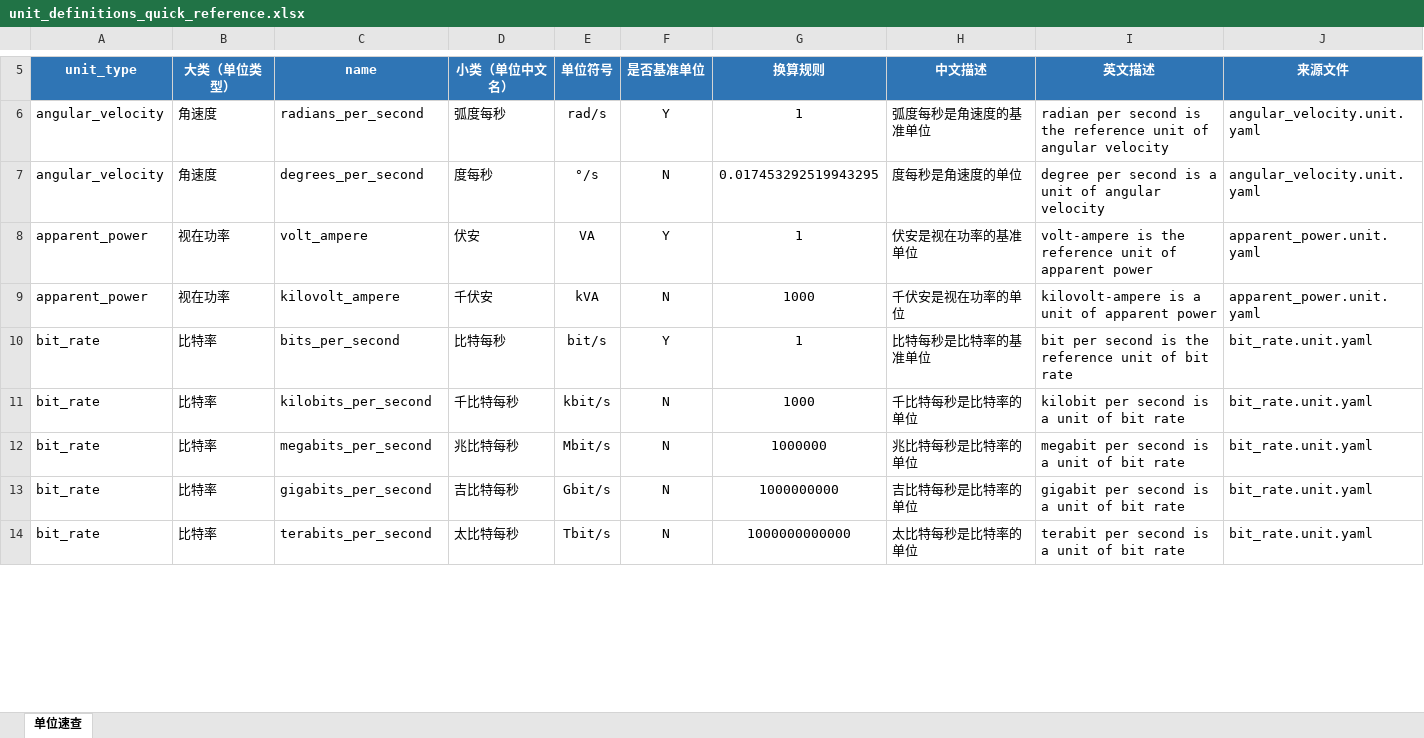
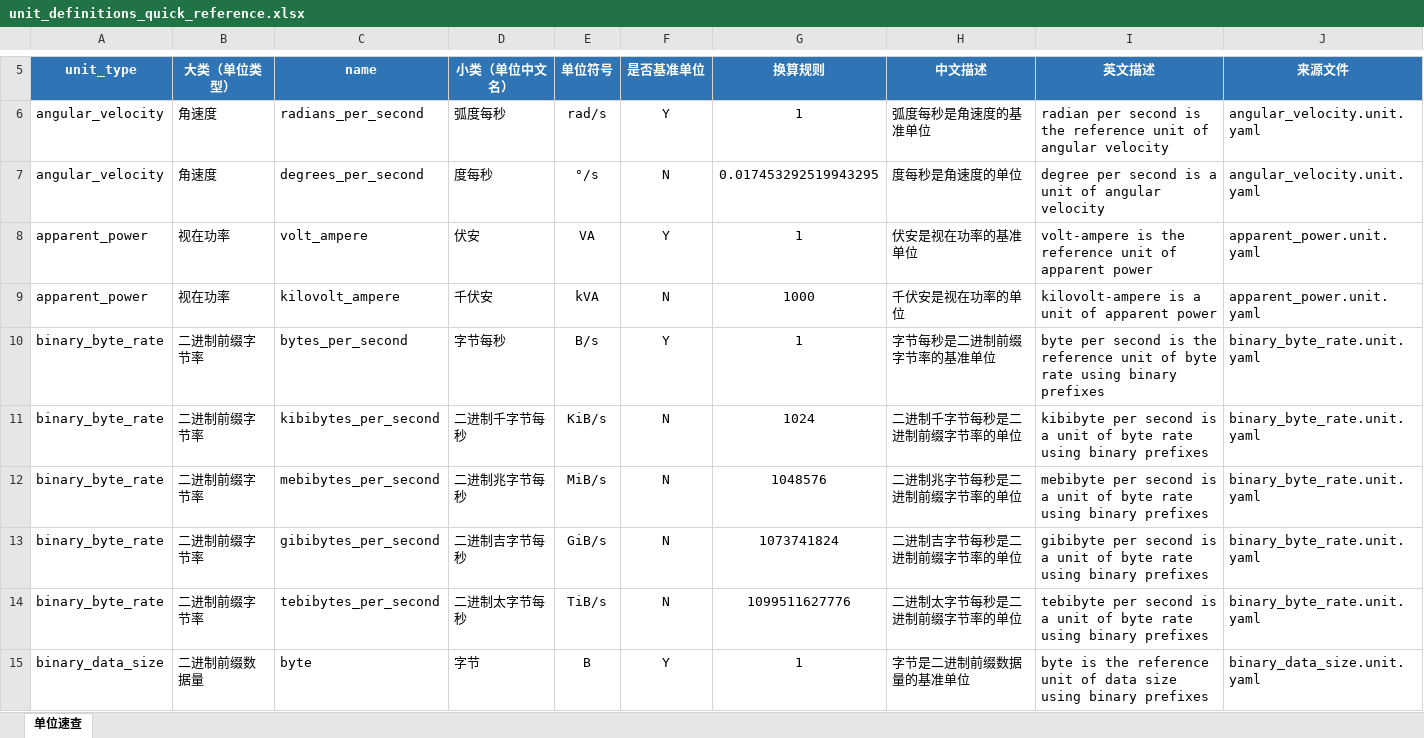
Before and after one commit to F-Rockman/other_files, an Excel workbook: unit_definitions/unit_definitions_quick_reference.xlsx, sheet 单位速查, drawn as a sheet; only a part is shown, gaps mark what is left out; the shorter side is filled out with more unchanged rows; values as stored, in another font and other column widths than the file's, no borders; conditional formats and table styles not drawn; the diff covers the shown part only; the diff names each change by its address in the sheet, - before the commit and + after, or states it on an @@ line.

Commit message:
Split decimal and binary data units

```diff
--- a/unit_definitions/unit_definitions_quick_reference.xlsx (sheet 单位速查)
+++ b/unit_definitions/unit_definitions_quick_reference.xlsx (sheet 单位速查)
+row 10: binary_byte_rate | 二进制前缀字节率 | bytes_per_second | 字节每秒 | B/s | Y | 1 | 字节每秒是二进制前缀字节率的基准单位 | byte per second is the reference unit of byte rate using binary prefixes | binary_byte_rate.unit.yaml
+row 11: binary_byte_rate | 二进制前缀字节率 | kibibytes_per_second | 二进制千字节每秒 | KiB/s | N | 1024 | 二进制千字节每秒是二进制前缀字节率的单位 | kibibyte per second is a unit of byte rate using binary prefixes | binary_byte_rate.unit.yaml
+row 12: binary_byte_rate | 二进制前缀字节率 | mebibytes_per_second | 二进制兆字节每秒 | MiB/s | N | 1048576 | 二进制兆字节每秒是二进制前缀字节率的单位 | mebibyte per second is a unit of byte rate using binary prefixes | binary_byte_rate.unit.yaml
+row 13: binary_byte_rate | 二进制前缀字节率 | gibibytes_per_second | 二进制吉字节每秒 | GiB/s | N | 1073741824 | 二进制吉字节每秒是二进制前缀字节率的单位 | gibibyte per second is a unit of byte rate using binary prefixes | binary_byte_rate.unit.yaml
+row 14: binary_byte_rate | 二进制前缀字节率 | tebibytes_per_second | 二进制太字节每秒 | TiB/s | N | 1099511627776 | 二进制太字节每秒是二进制前缀字节率的单位 | tebibyte per second is a unit of byte rate using binary prefixes | binary_byte_rate.unit.yaml
+row 15: binary_data_size | 二进制前缀数据量 | byte | 字节 | B | Y | 1 | 字节是二进制前缀数据量的基准单位 | byte is the reference unit of data size using binary prefixes | binary_data_size.unit.yaml
```
Also changed, not shown: 18 added rows, 22 removed rows and 2 edited cells elsewhere in this sheet, 7 other files.
